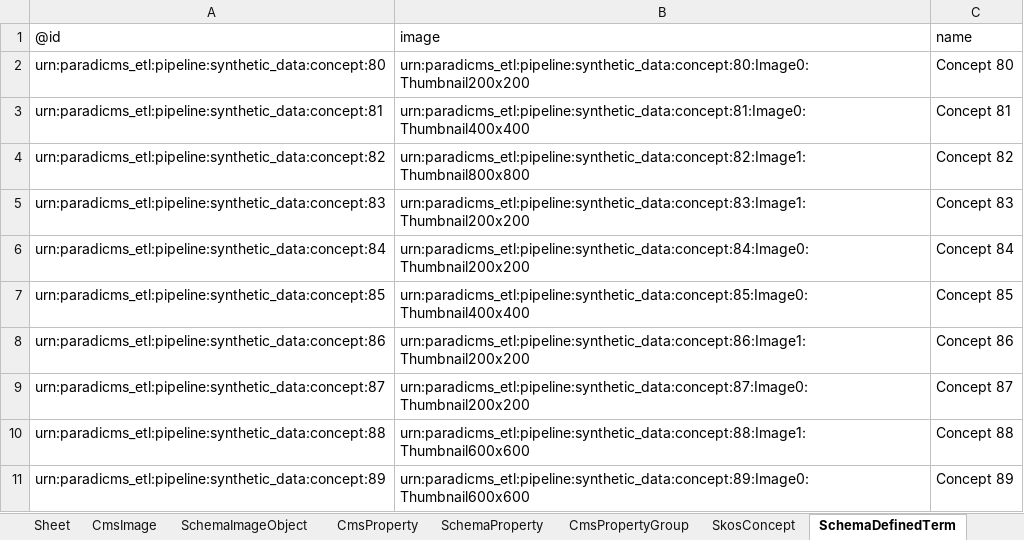
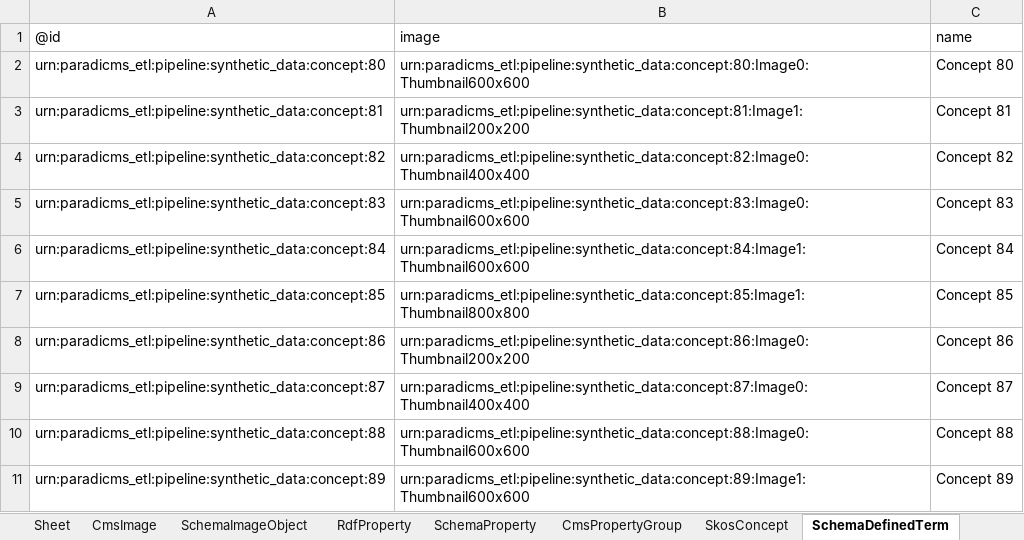
Before and after one commit to paradicms/paradicms, an Excel workbook: data/synthetic/synthetic_data.xlsx, sheet SchemaDefinedTerm, drawn as a sheet; values as stored, in another font and other column widths than the file's, no borders; the diff names each change by its address in the sheet, - before the commit and + after, or states it on an @@ line.

```diff
--- a/data/synthetic/synthetic_data.xlsx (sheet SchemaDefinedTerm)
+++ b/data/synthetic/synthetic_data.xlsx (sheet SchemaDefinedTerm)
-sheet tab: CmsProperty
+sheet tab: RdfProperty
-B2: urn:paradicms_etl:pipeline:synthetic_data:concept:80:Image0:Thumbnail200x200
+B2: urn:paradicms_etl:pipeline:synthetic_data:concept:80:Image0:Thumbnail600x600
-B3: urn:paradicms_etl:pipeline:synthetic_data:concept:81:Image0:Thumbnail400x400
+B3: urn:paradicms_etl:pipeline:synthetic_data:concept:81:Image1:Thumbnail200x200
-B4: urn:paradicms_etl:pipeline:synthetic_data:concept:82:Image1:Thumbnail800x800
+B4: urn:paradicms_etl:pipeline:synthetic_data:concept:82:Image0:Thumbnail400x400
-B5: urn:paradicms_etl:pipeline:synthetic_data:concept:83:Image1:Thumbnail200x200
+B5: urn:paradicms_etl:pipeline:synthetic_data:concept:83:Image0:Thumbnail600x600
-B6: urn:paradicms_etl:pipeline:synthetic_data:concept:84:Image0:Thumbnail200x200
+B6: urn:paradicms_etl:pipeline:synthetic_data:concept:84:Image1:Thumbnail600x600
-B7: urn:paradicms_etl:pipeline:synthetic_data:concept:85:Image0:Thumbnail400x400
+B7: urn:paradicms_etl:pipeline:synthetic_data:concept:85:Image1:Thumbnail800x800
-B8: urn:paradicms_etl:pipeline:synthetic_data:concept:86:Image1:Thumbnail200x200
+B8: urn:paradicms_etl:pipeline:synthetic_data:concept:86:Image0:Thumbnail200x200
-B9: urn:paradicms_etl:pipeline:synthetic_data:concept:87:Image0:Thumbnail200x200
+B9: urn:paradicms_etl:pipeline:synthetic_data:concept:87:Image0:Thumbnail400x400
-B10: urn:paradicms_etl:pipeline:synthetic_data:concept:88:Image1:Thumbnail600x600
+B10: urn:paradicms_etl:pipeline:synthetic_data:concept:88:Image0:Thumbnail600x600
-B11: urn:paradicms_etl:pipeline:synthetic_data:concept:89:Image0:Thumbnail600x600
+B11: urn:paradicms_etl:pipeline:synthetic_data:concept:89:Image1:Thumbnail600x600
```
Also changed, not shown: sheet CmsImage, sheet SkosConcept, sheet RdfProperty, sheet FoafOrganization, sheet SchemaOrganization, sheet FoafPerson, 3 more sheets, 10 other files.
